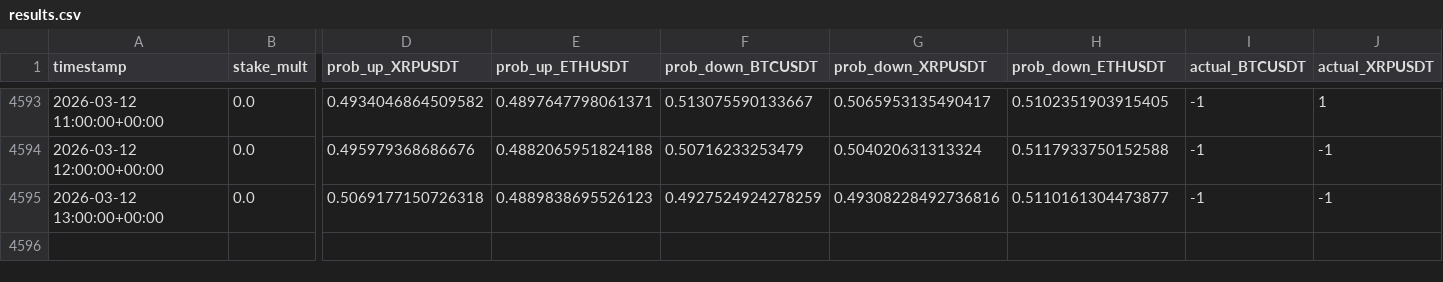
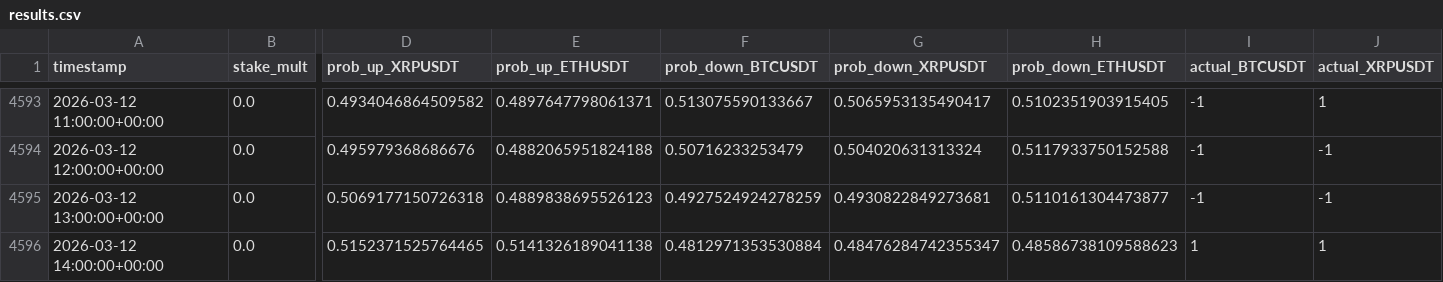
Before and after one commit to mtumalan/masha, a CSV file: data/results.csv, drawn as a sheet; only a part is shown, gaps mark what is left out; rows hold the shown columns only; the diff names each change by its address in the sheet, - before the commit and + after, or states it on an @@ line.

Commit message:
auto: append results up to 2026-03-12 18:00:11 UTC

```diff
--- a/data/results.csv
+++ b/data/results.csv
-G4595 (prob_down_XRPUSDT): 0.49308228492736816
+G4595 (prob_down_XRPUSDT): 0.4930822849273681
+row 4596: 2026-03-12 14:00:00+00:00 | 0.0 | 0.5152371525764465 | 0.5141326189041138 | 0.4812971353530884 | 0.48476284742355347 | 0.48586738109588623 | 1 | 1
```
